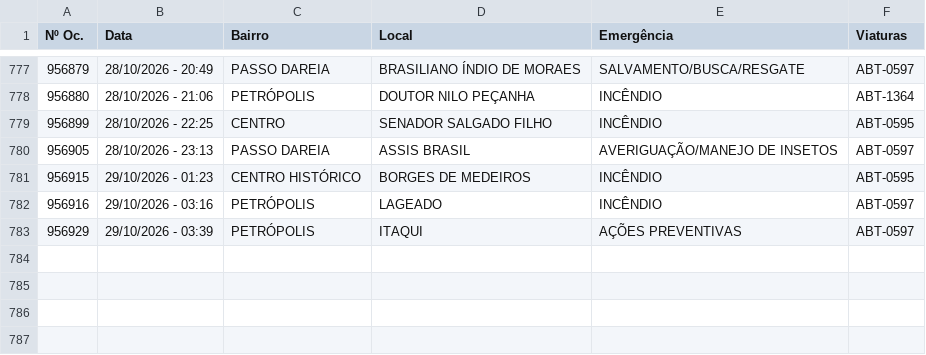
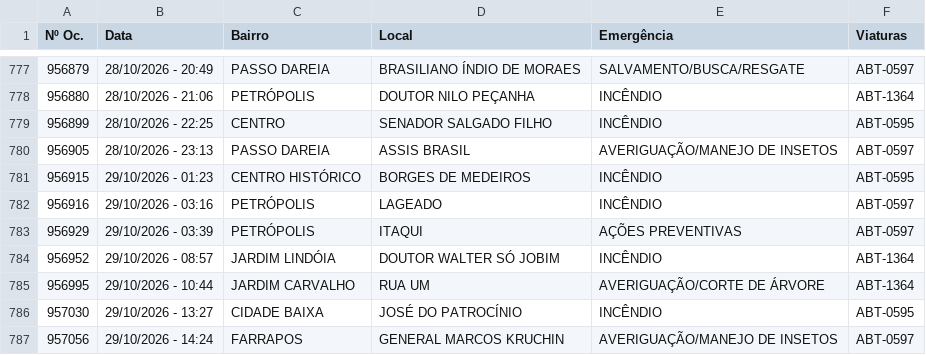
Before and after one commit to ciabm-1bbm/site, a CSV file: dados/PAINEL_MES_ATUAL.csv, drawn as a sheet; only a part is shown, gaps mark what is left out.

```diff
--- a/dados/PAINEL_MES_ATUAL.csv
+++ b/dados/PAINEL_MES_ATUAL.csv
@@ -783 +783,5 @@ Nº Oc.,Data,Bairro,Local,Emergência,Viaturas
 956929,29/10/2026 - 03:39,PETRÓPOLIS,ITAQUI,AÇÕES PREVENTIVAS,ABT-0597
+956952,29/10/2026 - 08:57,JARDIM LINDÓIA,DOUTOR WALTER SÓ JOBIM,INCÊNDIO,ABT-1364
+956995,29/10/2026 - 10:44,JARDIM CARVALHO,RUA UM,AVERIGUAÇÃO/CORTE DE ÁRVORE,ABT-1364
+957030,29/10/2026 - 13:27,CIDADE BAIXA,JOSÉ DO PATROCÍNIO,INCÊNDIO,ABT-0595
+957056,29/10/2026 - 14:24,FARRAPOS,GENERAL MARCOS KRUCHIN,AVERIGUAÇÃO/MANEJO DE INSETOS,ABT-0597
```
